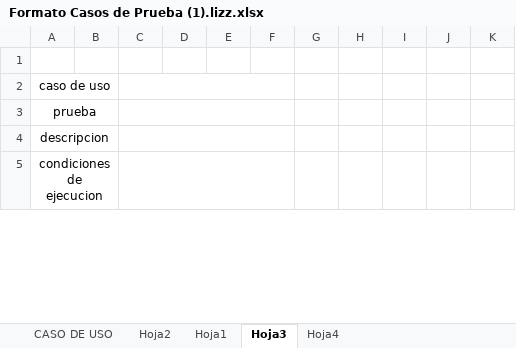
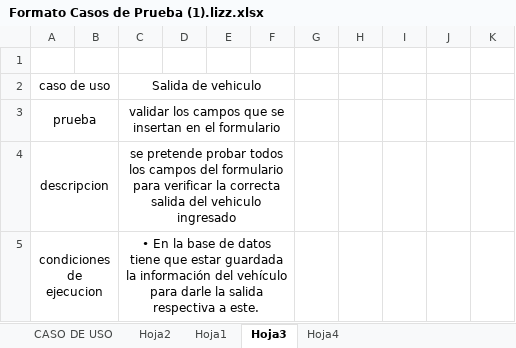
Before and after one commit to marto96/Documentacion, an Excel workbook: Formato Casos de Prueba (1).lizz.xlsx, sheet Hoja3, drawn as a sheet; only a part is shown; values as stored, in another font and other column widths than the file's, no borders; the diff covers the shown part only; the diff names each change by its address in the sheet, - before the commit and + after, or states it on an @@ line.

Commit message:
caso de pruebas 3

```diff
--- a/Formato Casos de Prueba (1).lizz.xlsx (sheet Hoja3)
+++ b/Formato Casos de Prueba (1).lizz.xlsx (sheet Hoja3)
-C2: (empty)
+C2: Salida de vehiculo
-C3: (empty)
+C3: validar los campos que se insertan en el formulario
-C4: (empty)
+C4: se pretende probar todos los campos del formulario para verificar la correcta salida del vehiculo ingresado
-C5: (empty)
+C5: • En la base de datos tiene que estar guardada la información del vehículo para darle la salida respectiva a este.
```
Also changed, not shown: 1 added row and 1 edited cell elsewhere in this sheet, sheet Hoja1.
